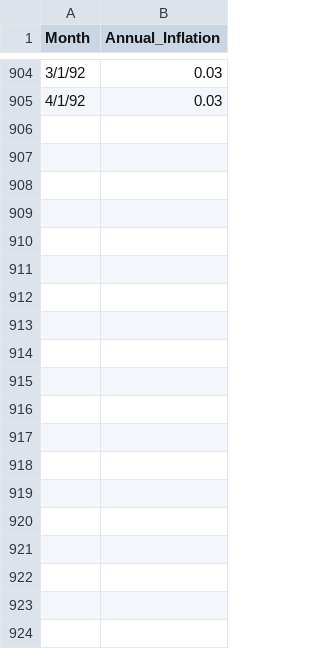
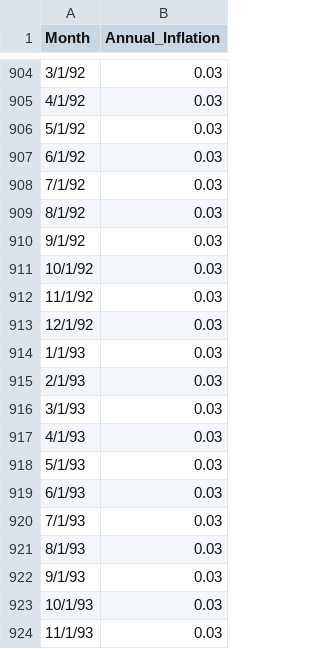
Before and after one commit to ajmal017/beta_python, a CSV file: main/inflation.csv, drawn as a sheet; only a part is shown, gaps mark what is left out; the diff covers the shown part only.

Commit message:
inflation to 12/31/2099

```diff
--- a/main/inflation.csv
+++ b/main/inflation.csv
@@ -905 +905,20 @@ Month,Annual_Inflation
 4/1/92,0.03
+5/1/92,0.03
+6/1/92,0.03
+7/1/92,0.03
+8/1/92,0.03
+9/1/92,0.03
+10/1/92,0.03
+11/1/92,0.03
+12/1/92,0.03
+1/1/93,0.03
+2/1/93,0.03
+3/1/93,0.03
+4/1/93,0.03
+5/1/93,0.03
+6/1/93,0.03
+7/1/93,0.03
+8/1/93,0.03
+9/1/93,0.03
+10/1/93,0.03
+11/1/93,0.03
```
Also changed, not shown: 73 added rows elsewhere in this file, 1 other file.
